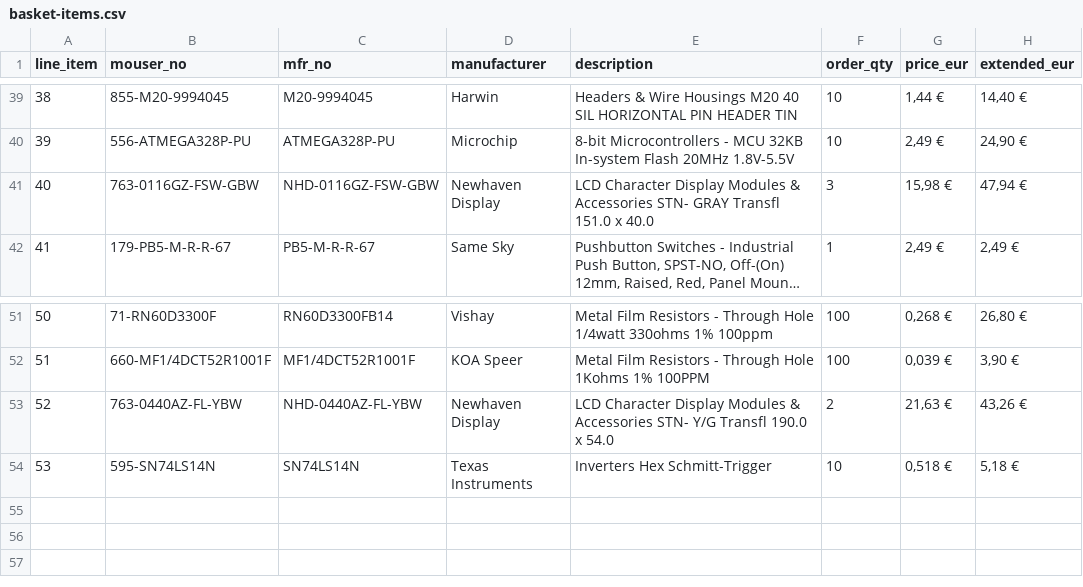
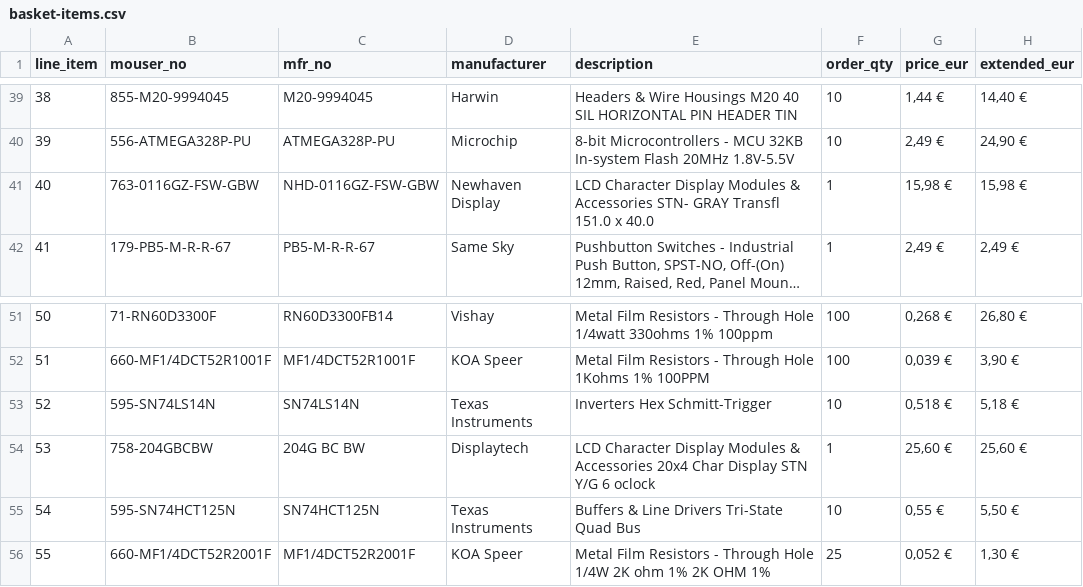
Before and after one commit to cartheur/aiventure-rodney, a CSV file: basket/basket-items.csv, drawn as a sheet; only a part is shown, gaps mark what is left out; long unchanged cells end in …; removed rows and columns are numbered as before the commit, all else as after; the diff names each change by its address in the sheet, - before the commit and + after, or states it on an @@ line.

Commit message:
Update basket

```diff
--- a/basket/basket-items.csv
+++ b/basket/basket-items.csv
-F41 (order_qty): 3
+F41 (order_qty): 1
-H41 (extended_eur): 47,94 €
+H41 (extended_eur): 15,98 €
-row 53: 52 | 763-0440AZ-FL-YBW | NHD-0440AZ-FL-YBW | Newhaven Display | LCD Character Display Modules & Accessories STN- Y/G Transfl 190.0 x 54.0 | 2 | 21,63 € | 43,26 €
@@ column A (line_item) renumbered in row 53 @@
+row 54: 53 | 758-204GBCBW | 204G BC BW | Displaytech | LCD Character Display Modules & Accessories 20x4 Char Display STN Y/G 6 oclock | 1 | 25,60 € | 25,60 €
+row 55: 54 | 595-SN74HCT125N | SN74HCT125N | Texas Instruments | Buffers & Line Drivers Tri-State Quad Bus | 10 | 0,55 € | 5,50 €
+row 56: 55 | 660-MF1/4DCT52R2001F | MF1/4DCT52R2001F | KOA Speer | Metal Film Resistors - Through Hole 1/4W 2K ohm 1% 2K OHM 1% | 25 | 0,052 € | 1,30 €
```
